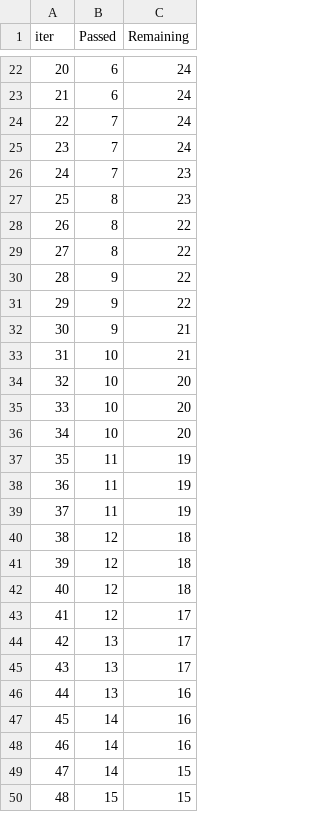
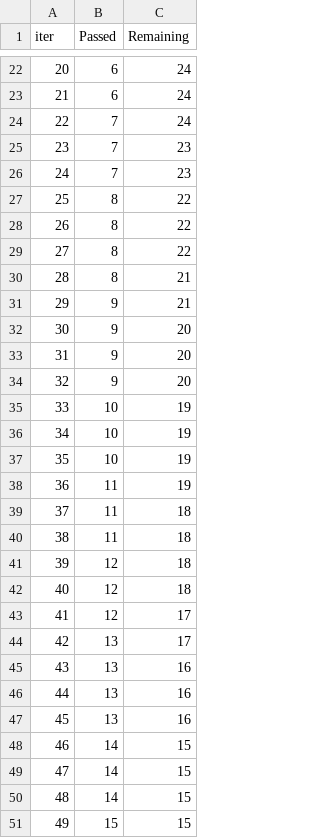
Before and after one commit to devanshu-khandal/Practice_DS_Proj, a TSV file: catboost_info/time_left.tsv, drawn as a sheet; only a part is shown, gaps mark what is left out; removed rows and columns are numbered as before the commit, all else as after; the diff covers the shown part only; the diff names each change by its address in the sheet, - before the commit and + after, or states it on an @@ line.

```diff
--- a/catboost_info/time_left.tsv
+++ b/catboost_info/time_left.tsv
@@ column A (iter) renumbered between rows 2 and 101 @@
-row 25: 23 | 7 | 24
-B26 (Passed): 8
+B26 (Passed): 7
-B29 (Passed): 9
+B29 (Passed): 8
-row 31: 29 | 9 | 22
+row 30: 28 | 8 | 21
-row 33: 31 | 10 | 21
+row 32: 30 | 9 | 20
+row 33: 31 | 9 | 20
+row 34: 32 | 9 | 20
-C35:C37 (Remaining): 20
+C35:C37 (Remaining): 19
-C39:C40 (Remaining): 19
+C39:C40 (Remaining): 18
-row 40: 38 | 12 | 18
-row 45: 43 | 13 | 17
+row 46: 44 | 13 | 16
+row 47: 45 | 13 | 16
-C48:C49 (Remaining): 16
+C48:C49 (Remaining): 15
```
Also changed, not shown: 11 added rows, 12 removed rows and 37 edited cells elsewhere in this file, 6 other files.
